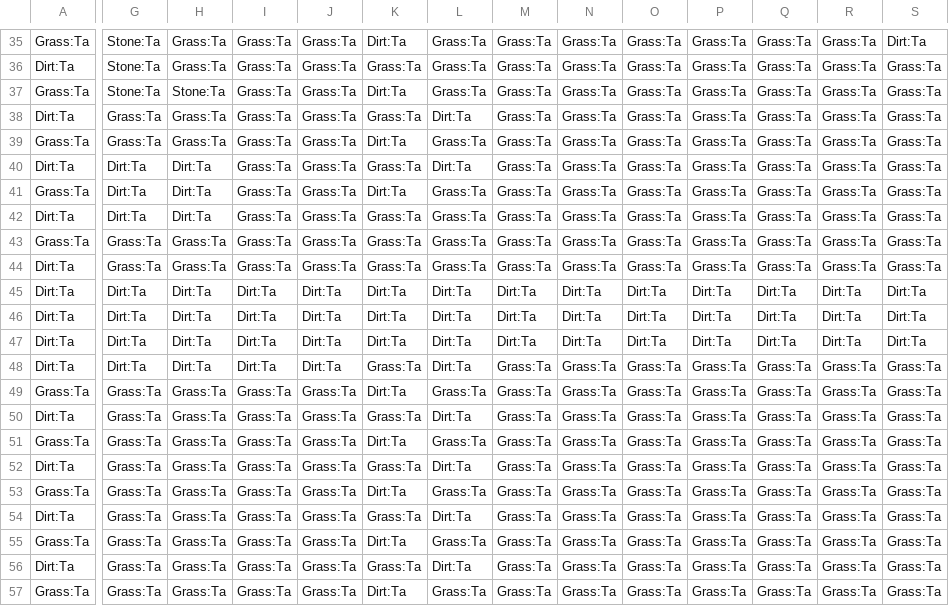
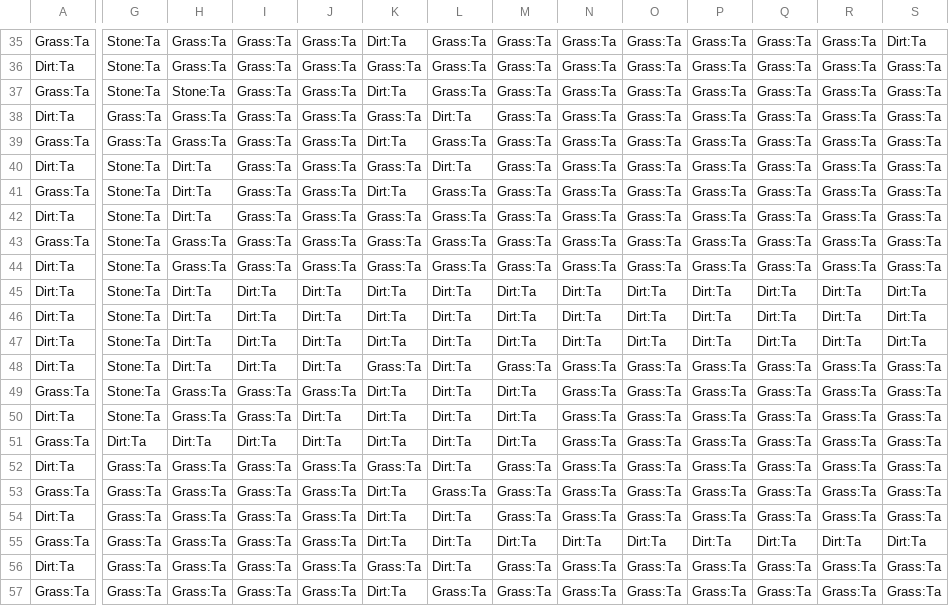
Before and after one commit to mol42069/InduValley, a CSV file: resources/Maps/save1/Farm.csv, drawn as a sheet; only a part is shown, gaps mark what is left out; the diff covers the shown part only; the diff names each change by its address in the sheet, - before the commit and + after, or states it on an @@ line.

```diff
--- a/resources/Maps/save1/Farm.csv
+++ b/resources/Maps/save1/Farm.csv
-G40:G42: Dirt:Ta
+G40:G42: Stone:Ta
-G43:G44: Grass:Ta
+G43:G44: Stone:Ta
-G45:G48: Dirt:Ta
+G45:G48: Stone:Ta
-G49:G50: Grass:Ta
+G49:G50: Stone:Ta
-L49: Grass:Ta
+L49: Dirt:Ta
-M49:M51: Grass:Ta
+M49:M51: Dirt:Ta
-J50:J51: Grass:Ta
+J50:J51: Dirt:Ta
-K50: Grass:Ta
+K50: Dirt:Ta
-G51: Grass:Ta
+G51: Dirt:Ta
-H51: Grass:Ta
+H51: Dirt:Ta
-I51: Grass:Ta
+I51: Dirt:Ta
-L51: Grass:Ta
+L51: Dirt:Ta
-K54: Grass:Ta
+K54: Dirt:Ta
-L55: Grass:Ta
+L55: Dirt:Ta
-M55: Grass:Ta
+M55: Dirt:Ta
-N55: Grass:Ta
+N55: Dirt:Ta
-O55: Grass:Ta
+O55: Dirt:Ta
-P55: Grass:Ta
+P55: Dirt:Ta
-Q55: Grass:Ta
+Q55: Dirt:Ta
-R55: Grass:Ta
+R55: Dirt:Ta
-S55: Grass:Ta
+S55: Dirt:Ta
```
Also changed, not shown: 4 edited cells elsewhere in this file, resources/Maps/save1/Player.csv, 2 other files.
